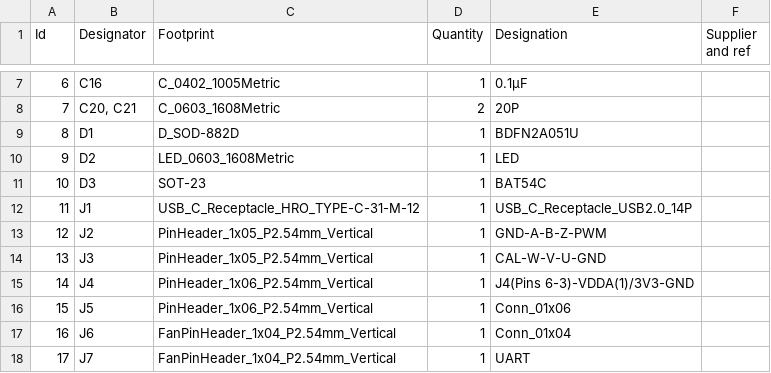
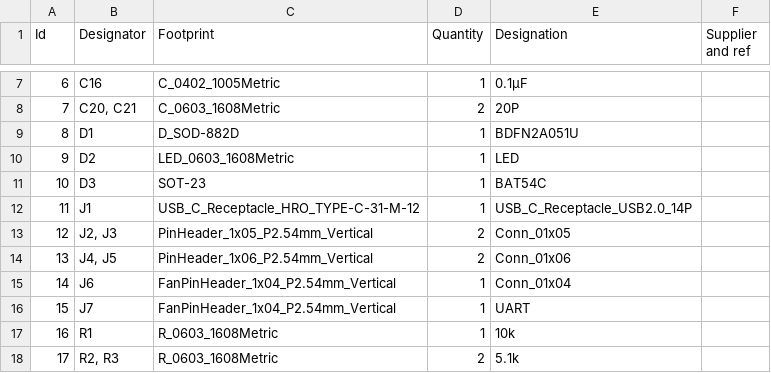
Before and after one commit to NMaster23/Wheel, a CSV file: Wheel.csv, drawn as a sheet; only a part is shown, gaps mark what is left out; the shorter side is filled out with more unchanged rows; removed rows and columns are numbered as before the commit, all else as after; the diff names each change by its address in the sheet, - before the commit and + after, or states it on an @@ line.

```diff
--- a/Wheel.csv
+++ b/Wheel.csv
-row 13: 12 | J2 | PinHeader_1x05_P2.54mm_Vertical | 1 | GND-A-B-Z-PWM
-row 14: 13 | J3 | PinHeader_1x05_P2.54mm_Vertical | 1 | CAL-W-V-U-GND
-row 15: 14 | J4 | PinHeader_1x06_P2.54mm_Vertical | 1 | J4(Pins 6-3)-VDDA(1)/3V3-GND
+row 13: 12 | J2, J3 | PinHeader_1x05_P2.54mm_Vertical | 2 | Conn_01x05
@@ column A (Id) renumbered from row 14 down @@
-B14 (Designator): J5
+B14 (Designator): J4, J5
-D14 (Quantity): 1
+D14 (Quantity): 2
```
Also changed, not shown: Wheel-all-pos.csv, 16 other files.
